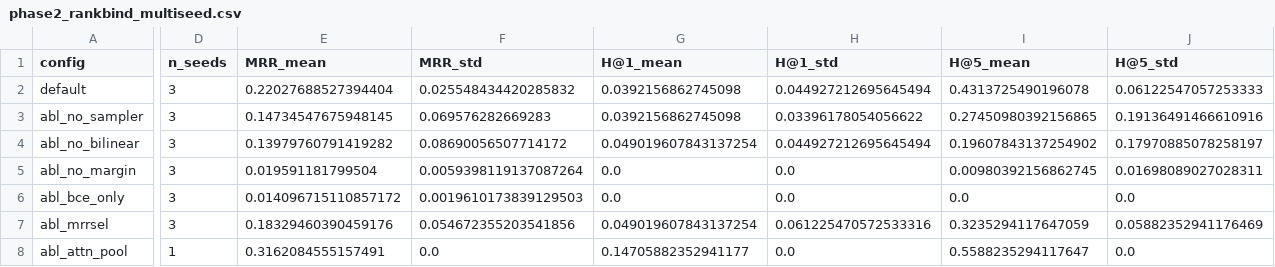
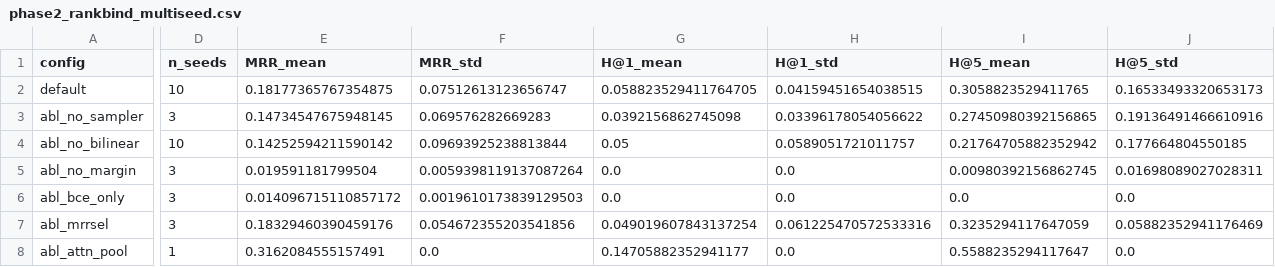
Before and after one commit to christophmanitz/rankbind, a CSV file: evaluation/attractor_results/phase2_rankbind_multiseed.csv, drawn as a sheet; only a part is shown, gaps mark what is left out; the diff covers the shown part only; the diff names each change by its address in the sheet, - before the commit and + after, or states it on an @@ line.

Commit message:
head sweep landed (n=10): stability thesis refuted, paper updated honestly
- aggregate: bilinear 0.182+-0.075 vs MLP 0.143+-0.097, SD ratio 1.29x
  (3.4x at n=3 was seed luck); mean advantage +0.04 persists
- Table 2 caption + Sec 2.3: reliability reading dissolved; bilinear kept
  for interaction-form invariance + higher mean
- Discussion: 'bilinear head buys seed-to-seed stability' removed
- Limitations: BRENDA-200 headline now quoted as +-0.05-0.08 seed noise
- Methods sec:seeds: 10-seed extension protocol documented; Table 2 stays
  matched 3-seed protocol for cross-row comparability

```diff
--- a/evaluation/attractor_results/phase2_rankbind_multiseed.csv
+++ b/evaluation/attractor_results/phase2_rankbind_multiseed.csv
-D2 (n_seeds): 3
+D2 (n_seeds): 10
-E2 (MRR_mean): 0.22027688527394404
+E2 (MRR_mean): 0.18177365767354875
-F2 (MRR_std): 0.025548434420285832
+F2 (MRR_std): 0.07512613123656747
-G2 (H@1_mean): 0.0392156862745098
+G2 (H@1_mean): 0.058823529411764705
-H2 (H@1_std): 0.044927212695645494
+H2 (H@1_std): 0.04159451654038515
-I2 (H@5_mean): 0.4313725490196078
+I2 (H@5_mean): 0.3058823529411765
-J2 (H@5_std): 0.06122547057253333
+J2 (H@5_std): 0.16533493320653173
-D4 (n_seeds): 3
+D4 (n_seeds): 10
-E4 (MRR_mean): 0.13979760791419282
+E4 (MRR_mean): 0.14252594211590142
-F4 (MRR_std): 0.08690056507714172
+F4 (MRR_std): 0.09693925238813844
-G4 (H@1_mean): 0.049019607843137254
+G4 (H@1_mean): 0.05
-H4 (H@1_std): 0.044927212695645494
+H4 (H@1_std): 0.0589051721011757
-I4 (H@5_mean): 0.19607843137254902
+I4 (H@5_mean): 0.21764705882352942
-J4 (H@5_std): 0.17970885078258197
+J4 (H@5_std): 0.177664804550185
```
Also changed, not shown: 24 edited cells elsewhere in this file, 2 other files.
